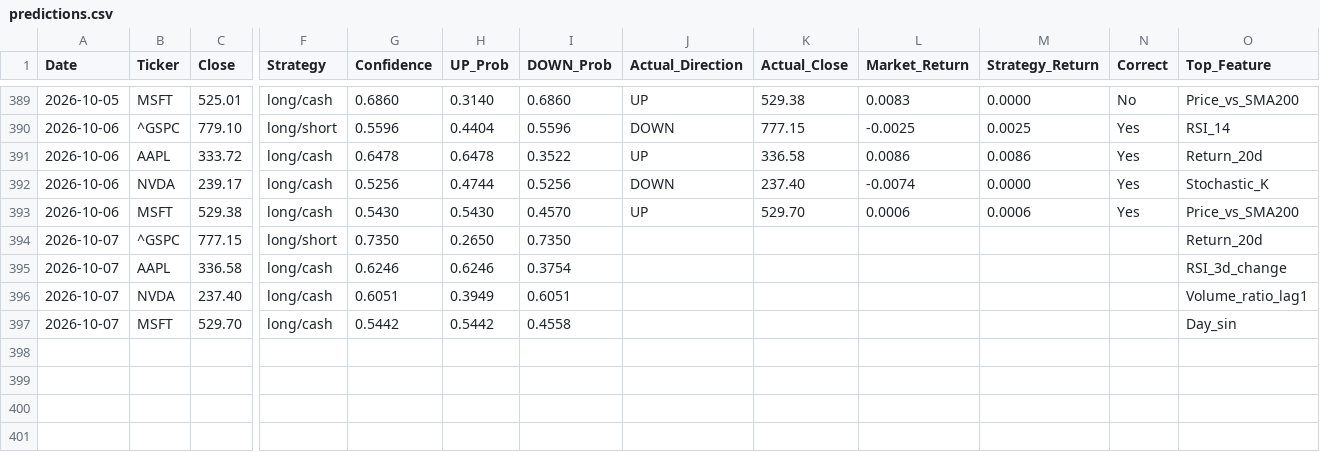
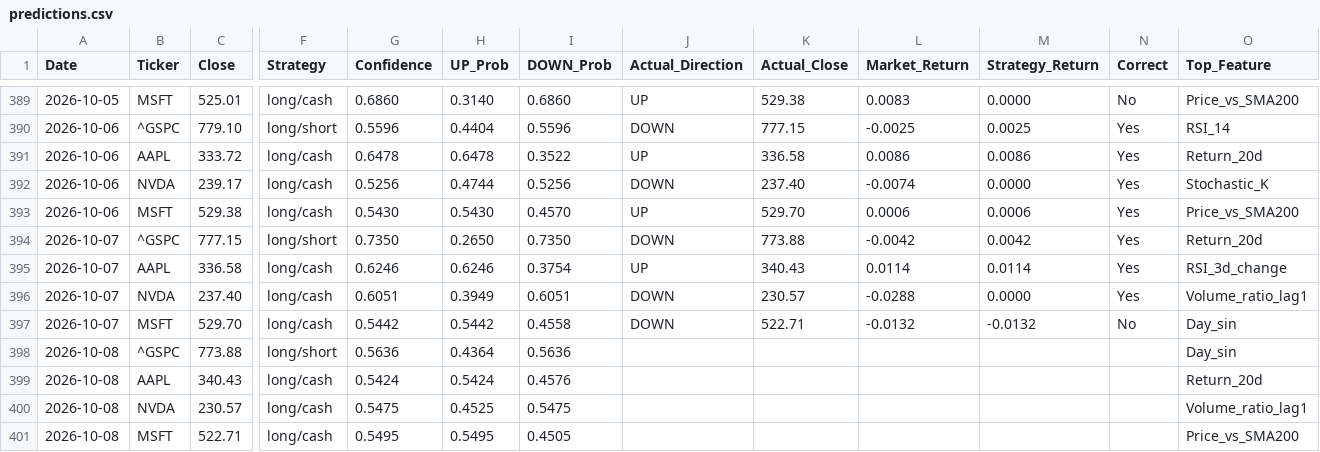
Before and after one commit to VDP09/AI-Trade, a CSV file: predictions.csv, drawn as a sheet; only a part is shown, gaps mark what is left out; rows hold the shown columns only; the diff names each change by its address in the sheet, - before the commit and + after, or states it on an @@ line.

```diff
--- a/predictions.csv
+++ b/predictions.csv
-J394 (Actual_Direction): (empty)
+J394 (Actual_Direction): DOWN
-K394 (Actual_Close): (empty)
+K394 (Actual_Close): 773.88
-L394 (Market_Return): (empty)
+L394 (Market_Return): -0.0042
-M394 (Strategy_Return): (empty)
+M394 (Strategy_Return): 0.0042
-N394:N396 (Correct): (empty)
+N394:N396 (Correct): Yes
-J395 (Actual_Direction): (empty)
+J395 (Actual_Direction): UP
-K395 (Actual_Close): (empty)
+K395 (Actual_Close): 340.43
-L395 (Market_Return): (empty)
+L395 (Market_Return): 0.0114
-M395 (Strategy_Return): (empty)
+M395 (Strategy_Return): 0.0114
-J396:J397 (Actual_Direction): (empty)
+J396:J397 (Actual_Direction): DOWN
-K396 (Actual_Close): (empty)
+K396 (Actual_Close): 230.57
-L396 (Market_Return): (empty)
+L396 (Market_Return): -0.0288
-M396 (Strategy_Return): (empty)
+M396 (Strategy_Return): 0.0000
-K397 (Actual_Close): (empty)
+K397 (Actual_Close): 522.71
-L397 (Market_Return): (empty)
+L397 (Market_Return): -0.0132
-M397 (Strategy_Return): (empty)
+M397 (Strategy_Return): -0.0132
-N397 (Correct): (empty)
+N397 (Correct): No
+row 398: 2026-10-08 | ^GSPC | 773.88 | long/short | 0.5636 | 0.4364 | 0.5636 |  |  |  |  |  | Day_sin
+row 399: 2026-10-08 | AAPL | 340.43 | long/cash | 0.5424 | 0.5424 | 0.4576 |  |  |  |  |  | Return_20d
+row 400: 2026-10-08 | NVDA | 230.57 | long/cash | 0.5475 | 0.4525 | 0.5475 |  |  |  |  |  | Volume_ratio_lag1
+row 401: 2026-10-08 | MSFT | 522.71 | long/cash | 0.5495 | 0.5495 | 0.4505 |  |  |  |  |  | Price_vs_SMA200
```
